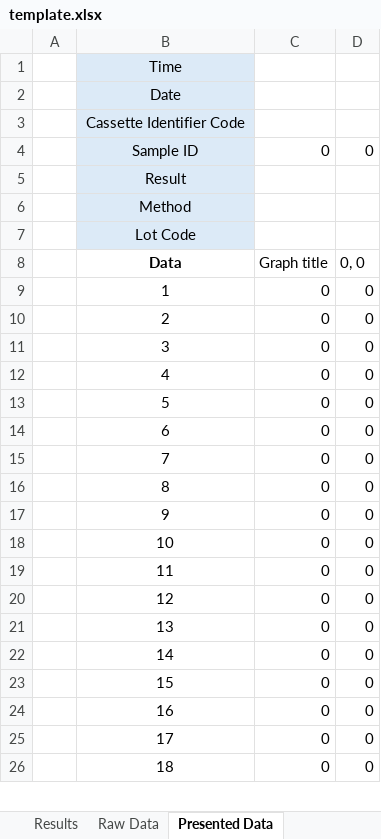
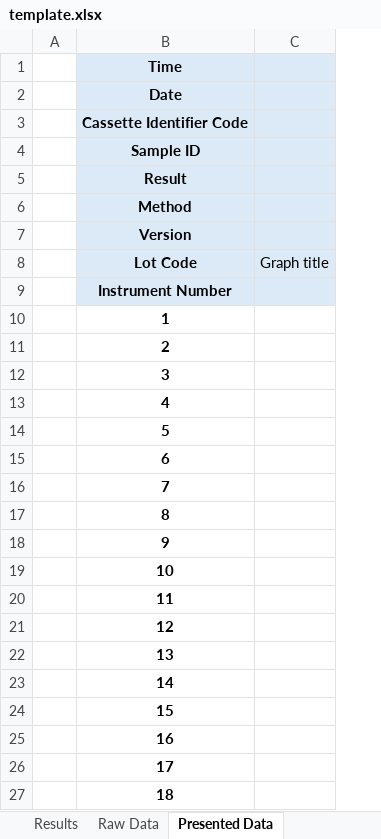
Before and after one commit to Majora2186/RoniaScript, an Excel workbook: Ronia/template.xlsx, sheet Presented Data, drawn as a sheet; only a part is shown; values as stored, in another font and other column widths than the file's, no borders; removed rows and columns are numbered as before the commit, all else as after; the diff covers the shown part only; the diff names each change by its address in the sheet, - before the commit and + after, or states it on an @@ line.

```diff
--- a/Ronia/template.xlsx (sheet Presented Data)
+++ b/Ronia/template.xlsx (sheet Presented Data)
-column C, rows 4-26: 0 |  |  |  | Graph title | 0 | 0 | 0 | 0 | 0 | 0 | 0 | 0 | 0 | 0 | 0 | 0 | 0 | 0 | 0 | 0 | 0 | 0
-column D, rows 4-26: 0 |  |  |  | 0, 0 | 0 | 0 | 0 | 0 | 0 | 0 | 0 | 0 | 0 | 0 | 0 | 0 | 0 | 0 | 0 | 0 | 0 | 0
+column C (Graph title), empty
-B1:B6 bold: off
+B1:B6 bold: on
+row 7:  | Version
-B8 bold: off
+B8 bold: on
-B9 (Lot Code): Data
+B9 (Lot Code): Instrument Number
-B9 fill: none
+B9 fill: #DCEAF7
-B10:B27 bold: off
+B10:B27 bold: on
```
Also changed, not shown: cell formats elsewhere in this sheet, sheet Results, sheet Raw Data, charts or pictures, 2 other files.
